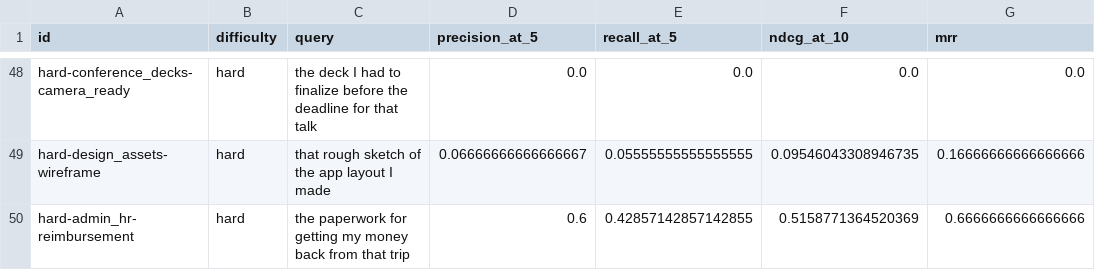
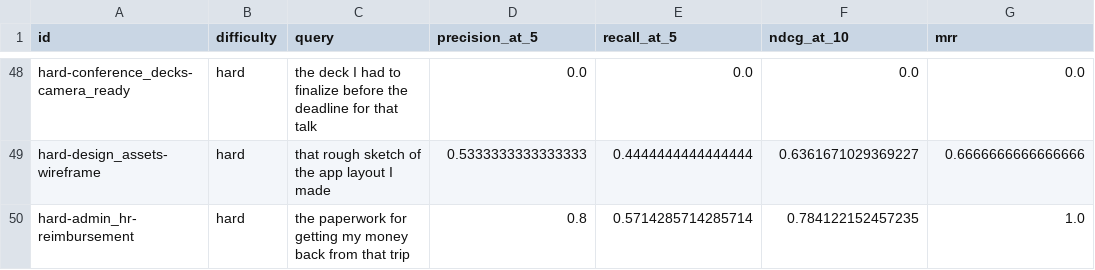
Before and after one commit to arnavgupta2004/Sift, a CSV file: eval/results/retrieval_quality_per_query.csv, drawn as a sheet; only a part is shown, gaps mark what is left out; the diff covers the shown part only; the diff names each change by its address in the sheet, - before the commit and + after, or states it on an @@ line.

```diff
--- a/eval/results/retrieval_quality_per_query.csv
+++ b/eval/results/retrieval_quality_per_query.csv
-D49 (precision_at_5): 0.06666666666666667
+D49 (precision_at_5): 0.5333333333333333
-E49 (recall_at_5): 0.05555555555555555
+E49 (recall_at_5): 0.4444444444444444
-F49 (ndcg_at_10): 0.09546043308946735
+F49 (ndcg_at_10): 0.6361671029369227
-G49 (mrr): 0.16666666666666666
+G49 (mrr): 0.6666666666666666
-D50 (precision_at_5): 0.6
+D50 (precision_at_5): 0.8
-E50 (recall_at_5): 0.42857142857142855
+E50 (recall_at_5): 0.5714285714285714
-F50 (ndcg_at_10): 0.5158771364520369
+F50 (ndcg_at_10): 0.784122152457235
-G50 (mrr): 0.6666666666666666
+G50 (mrr): 1.0
```
Also changed, not shown: 30 edited cells elsewhere in this file, 11 other files.
